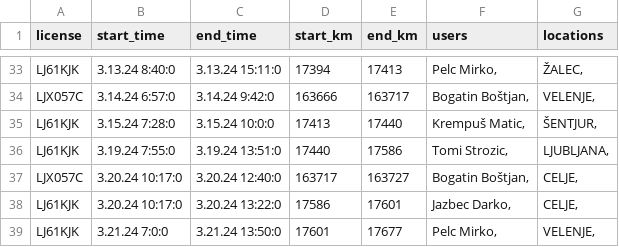
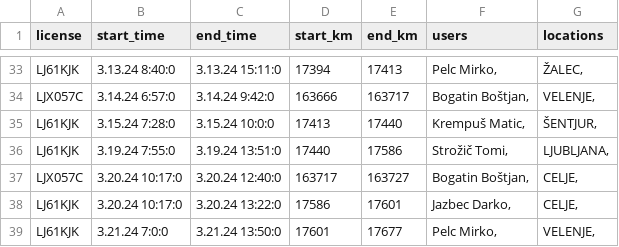
Before and after one commit to SRP-B/pot-dat, a CSV file: active_car.csv, drawn as a sheet; only a part is shown, gaps mark what is left out.

Commit message:
EditAppv11

```diff
--- a/active_car.csv
+++ b/active_car.csv
@@ -35,3 +35,3 @@ LJX057C;3.14.24 6:57:0;3.14.24 9:42:0;163666;163717;"Bogatin Boštjan,";"VELENJE
 LJ61KJK;3.15.24 7:28:0;3.15.24 10:0:0;17413;17440;"Krempuš Matic,";"ŠENTJUR,"
-LJ61KJK;3.19.24 7:55:0;3.19.24 13:51:0;17440;17586;"Tomi Strozic,";"LJUBLJANA,"
+LJ61KJK;3.19.24 7:55:0;3.19.24 13:51:0;17440;17586;"Strožič Tomi,";"LJUBLJANA,"
 LJX057C;3.20.24 10:17:0;3.20.24 12:40:0;163717;163727;"Bogatin Boštjan,";"CELJE,"
```
